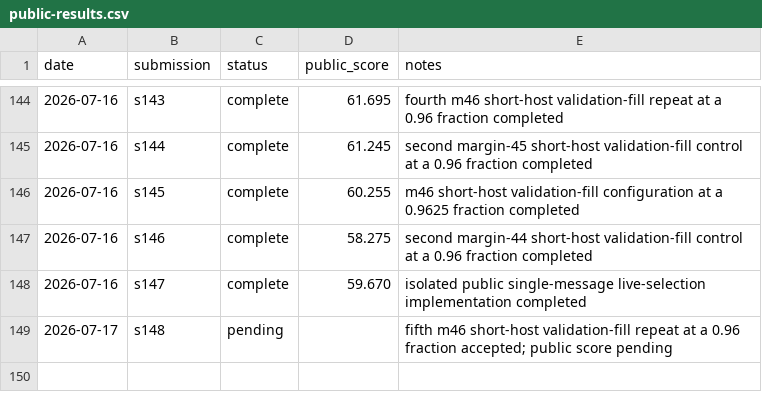
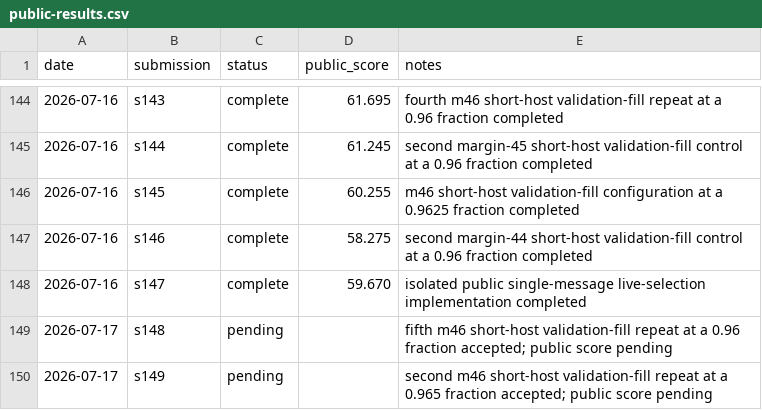
Before and after one commit to Beiciccc/security-eval-experiment-log, a CSV file: results/summary-tables/public-results.csv, drawn as a sheet; only a part is shown, gaps mark what is left out; the diff names each change by its address in the sheet, - before the commit and + after, or states it on an @@ line.

Commit message:
Record pending s149 submission

```diff
--- a/results/summary-tables/public-results.csv
+++ b/results/summary-tables/public-results.csv
+row 150: 2026-07-17 | s149 | pending |  | second m46 short-host validation-fill repeat at a 0.965 fraction accepted; public score pending
```
Also changed, not shown: 4 other files.
